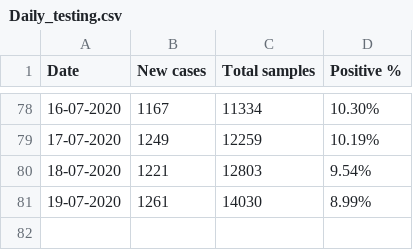
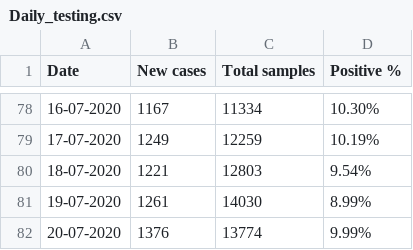
Before and after one commit to elseasama/covid19chennai, a CSV file: chennai_data/Daily_testing.csv, drawn as a sheet; only a part is shown, gaps mark what is left out.

Commit message:
Update Daily_testing.csv

```diff
--- a/chennai_data/Daily_testing.csv
+++ b/chennai_data/Daily_testing.csv
@@ -81 +81,2 @@
 19-07-2020,1261,14030,8.99%
+20-07-2020,1376,13774,9.99%
```
